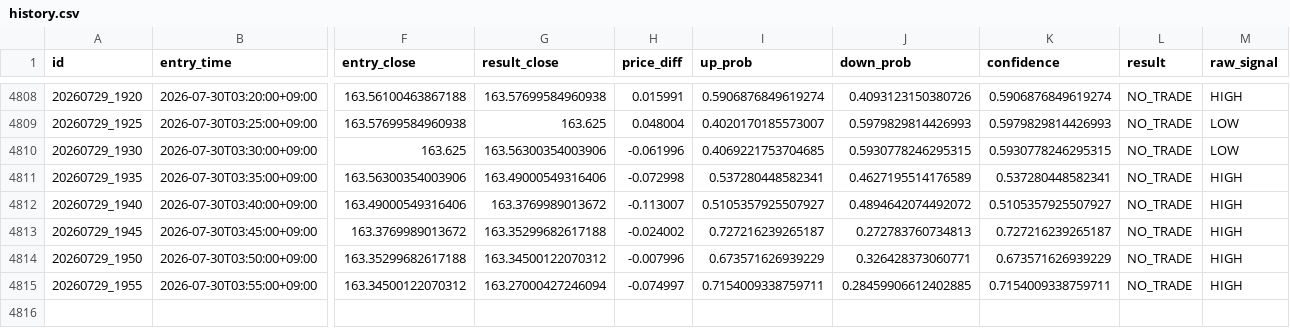
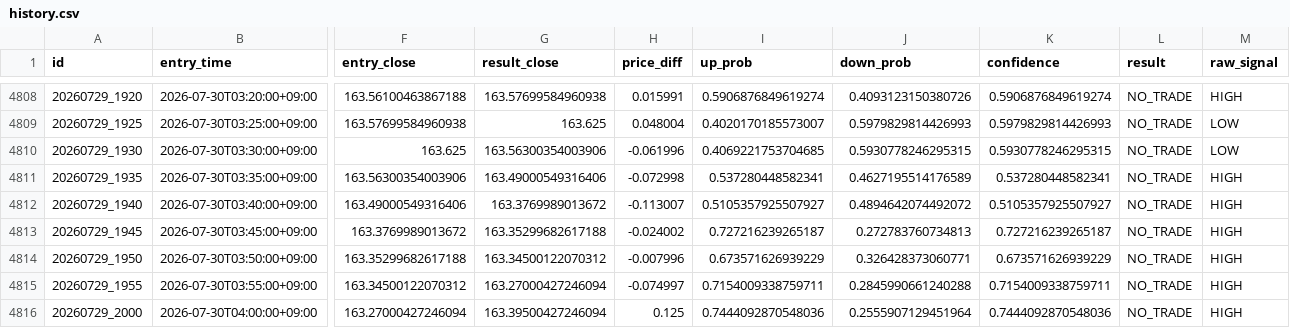
Before and after one commit to jv8gbf476b-ctrl/BO_AI_5M, a CSV file: history.csv, drawn as a sheet; only a part is shown, gaps mark what is left out; rows hold the shown columns only; the diff names each change by its address in the sheet, - before the commit and + after, or states it on an @@ line.

```diff
--- a/history.csv
+++ b/history.csv
-J4815 (down_prob): 0.28459906612402885
+J4815 (down_prob): 0.2845990661240288
+row 4816: 20260729_2000 | 2026-07-30T04:00:00+09:00 | 163.27000427246094 | 163.39500427246094 | 0.125 | 0.7444092870548036 | 0.2555907129451964 | 0.7444092870548036 | NO_TRADE | HIGH
```
Also changed, not shown: 1 other file.
